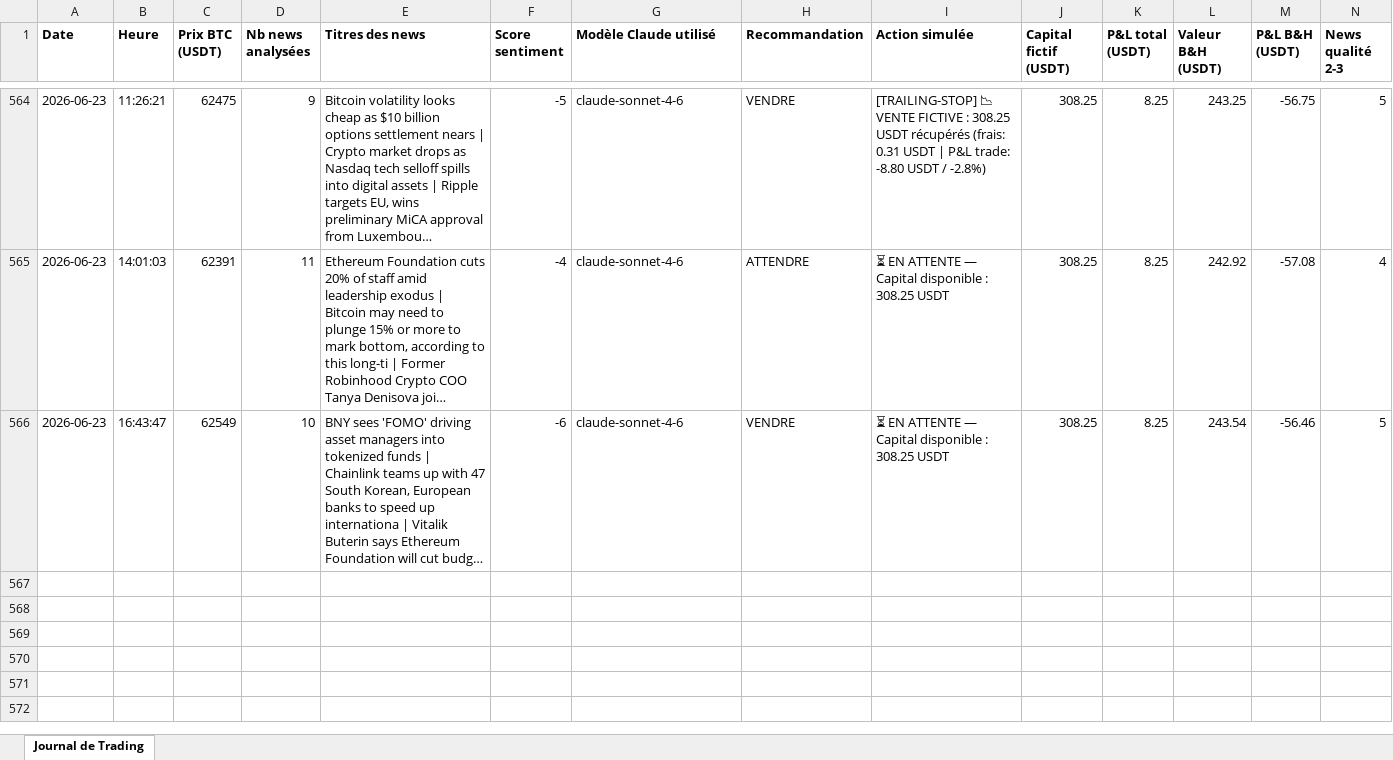
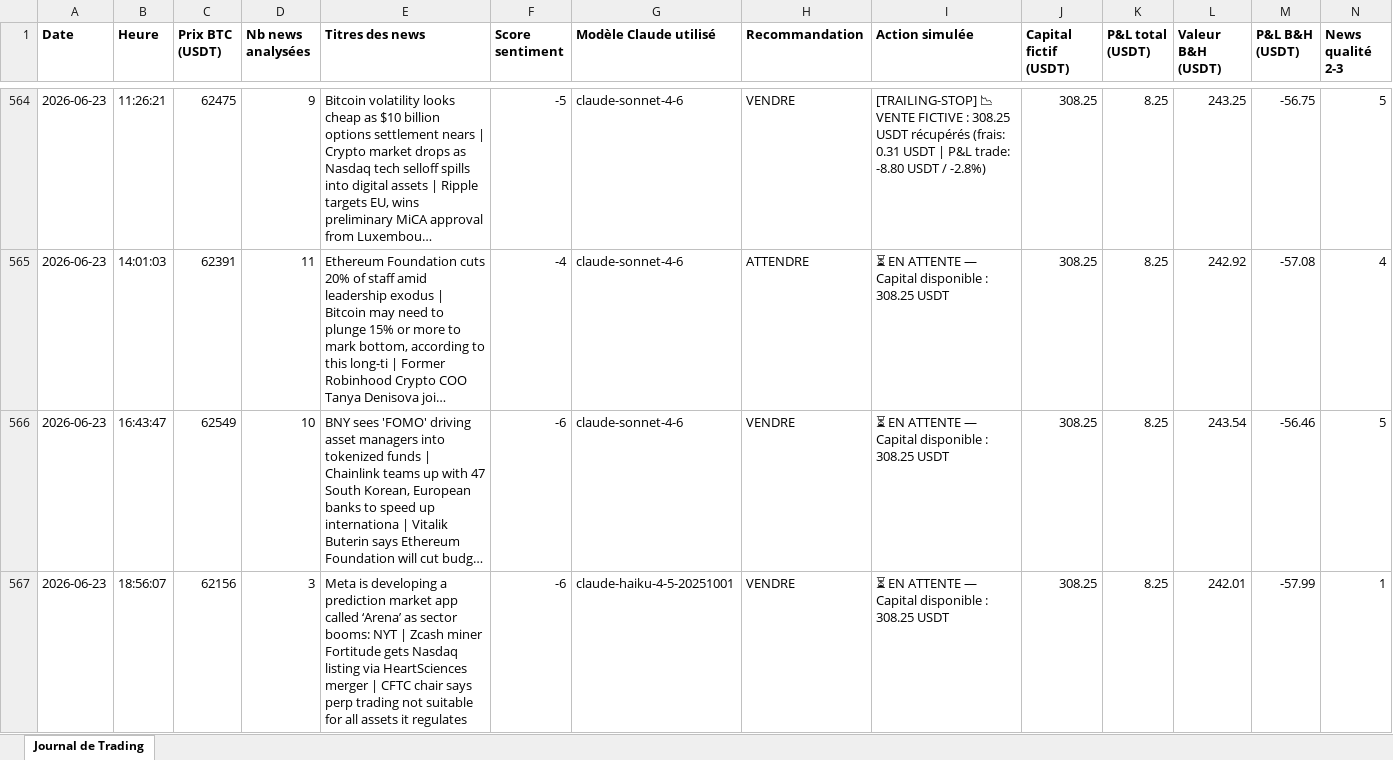
Before and after one commit to rayanefut15-creator/crypto-trading-agent, an Excel workbook: trading_journal.xlsx, sheet Journal de Trading, drawn as a sheet; only a part is shown, gaps mark what is left out; long unchanged cells end in …; values as stored, in another font and other column widths than the file's, no borders; rows hold the shown columns only; the diff names each change by its address in the sheet, - before the commit and + after, or states it on an @@ line.

```diff
--- a/trading_journal.xlsx (sheet Journal de Trading)
+++ b/trading_journal.xlsx (sheet Journal de Trading)
+row 567: 2026-06-23 | 18:56:07 | 62156 | 3 | Meta is developing a prediction market app called ‘Arena’ as sector booms: NYT | Zcash miner Fortitude gets Nasdaq listing via HeartSciences merger | CFTC chair says perp trading not suitable for all assets it regulates | -6 | claude-haiku-4-5-20251001 | VENDRE | ⏳ EN ATTENTE — Capital disponible : 308.25 USDT | 308.25 | 8.25 | 242.01 | -57.99 | 1
```
Also changed, not shown: 2 other files.
